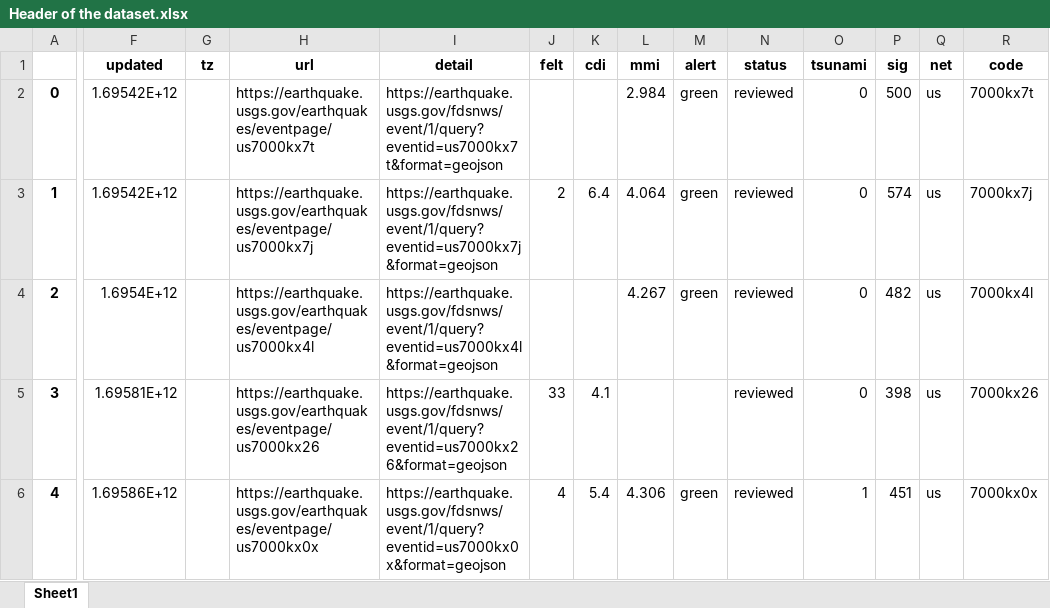
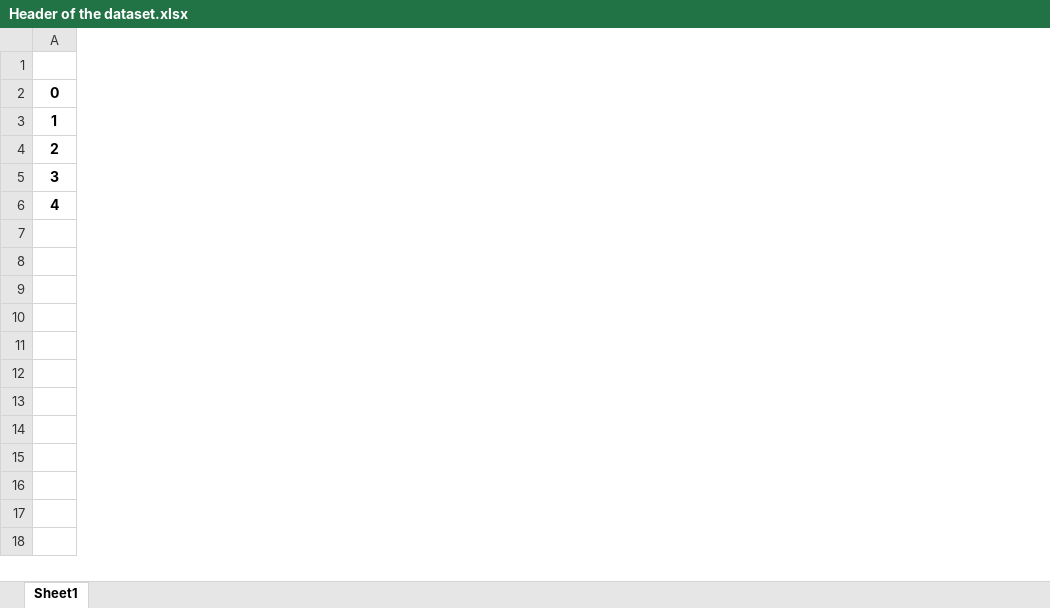
Before and after one commit to hachemB/ICT605, an Excel workbook: Header of the dataset.xlsx, sheet Sheet1, drawn as a sheet; only a part is shown, gaps mark what is left out; values as stored, in another font and other column widths than the file's, no borders; the diff covers the shown part only; the diff names each change by its address in the sheet, - before the commit and + after, or states it on an @@ line.

```diff
--- a/Header of the dataset.xlsx (sheet Sheet1)
+++ b/Header of the dataset.xlsx (sheet Sheet1)
-column F (updated), rows 2-6: 1.69542E+12 | 1.69542E+12 | 1.6954E+12 | 1.69581E+12 | 1.69586E+12
-column G (tz), empty
-column H (url), rows 2-6: https://earthquake.usgs.gov/earthquakes/eventpage/us7000kx7t | https://earthquake.usgs.gov/earthquakes/eventpage/us7000kx7j | https://earthquake.usgs.gov/earthquakes/eventpage/us7000kx4l | https://earthquake.usgs.gov/earthquakes/eventpage/us7000kx26 | https://earthquake.usgs.gov/earthquakes/eventpage/us7000kx0x
-column I (detail), rows 2-6: https://earthquake.usgs.gov/fdsnws/event/1/query?eventid=us7000kx7t&format=geojson | https://earthquake.usgs.gov/fdsnws/event/1/query?eventid=us7000kx7j&format=geojson | https://earthquake.usgs.gov/fdsnws/event/1/query?eventid=us7000kx4l&format=geojson | https://earthquake.usgs.gov/fdsnws/event/1/query?eventid=us7000kx26&format=geojson | https://earthquake.usgs.gov/fdsnws/event/1/query?eventid=us7000kx0x&format=geojson
-column J (felt), rows 3-6: 2 |  | 33 | 4
-column K (cdi), rows 3-6: 6.4 |  | 4.1 | 5.4
-column L (mmi), rows 2-6: 2.984 | 4.064 | 4.267 |  | 4.306
-column M (alert), rows 2-6: green | green | green |  | green
-column N (status), rows 2-6: all reviewed
-column O (tsunami), rows 2-6: 0 | 0 | 0 | 0 | 1
-column P (sig), rows 2-6: 500 | 574 | 482 | 398 | 451
-column Q (net), rows 2-6: all us
-column R (code), rows 2-6: 7000kx7t | 7000kx7j | 7000kx4l | 7000kx26 | 7000kx0x
```
Also changed, not shown: 8 removed columns elsewhere in this sheet, Describtion of the dataset.xlsx, Null values of the dataset.xlsx, 2 other files.
